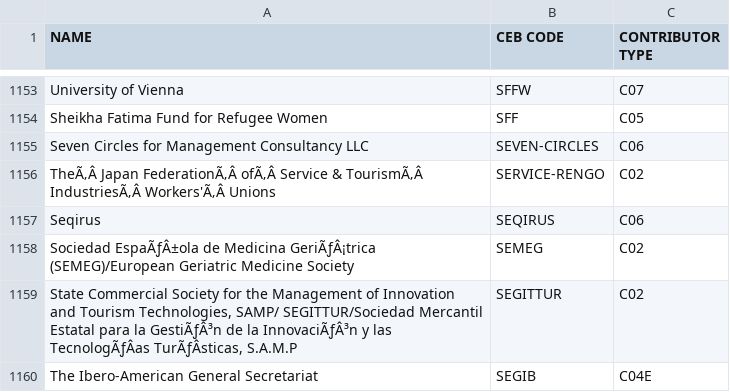
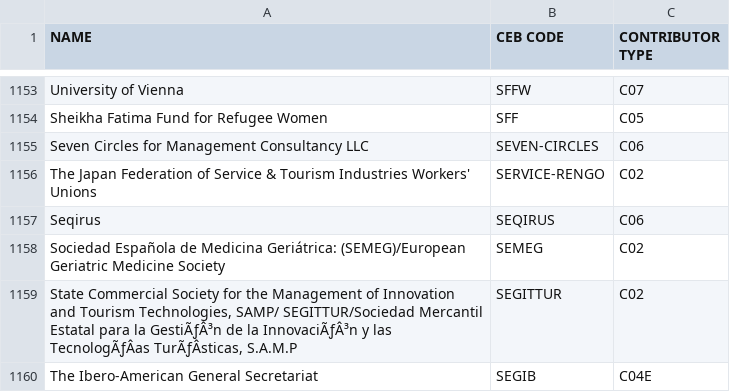
Before and after one commit to CEB-HLCM/FS-Public-Codes, a CSV file: DONORS.csv, drawn as a sheet; only a part is shown, gaps mark what is left out; the diff names each change by its address in the sheet, - before the commit and + after, or states it on an @@ line.

Commit message:
Updated DONORS

```diff
--- a/DONORS.csv
+++ b/DONORS.csv
-A1156 (NAME): TheÃ‚Â Japan FederationÃ‚Â ofÃ‚Â Service & TourismÃ‚Â IndustriesÃ‚Â Workers'Ã‚Â Unions
+A1156 (NAME): The Japan Federation of Service & Tourism Industries Workers' Unions
-A1158 (NAME): Sociedad EspaÃƒÂ±ola de Medicina GeriÃƒÂ¡trica (SEMEG)/European Geriatric…
+A1158 (NAME): Sociedad Española de Medicina Geriátrica: (SEMEG)/European Geriatric…
```
